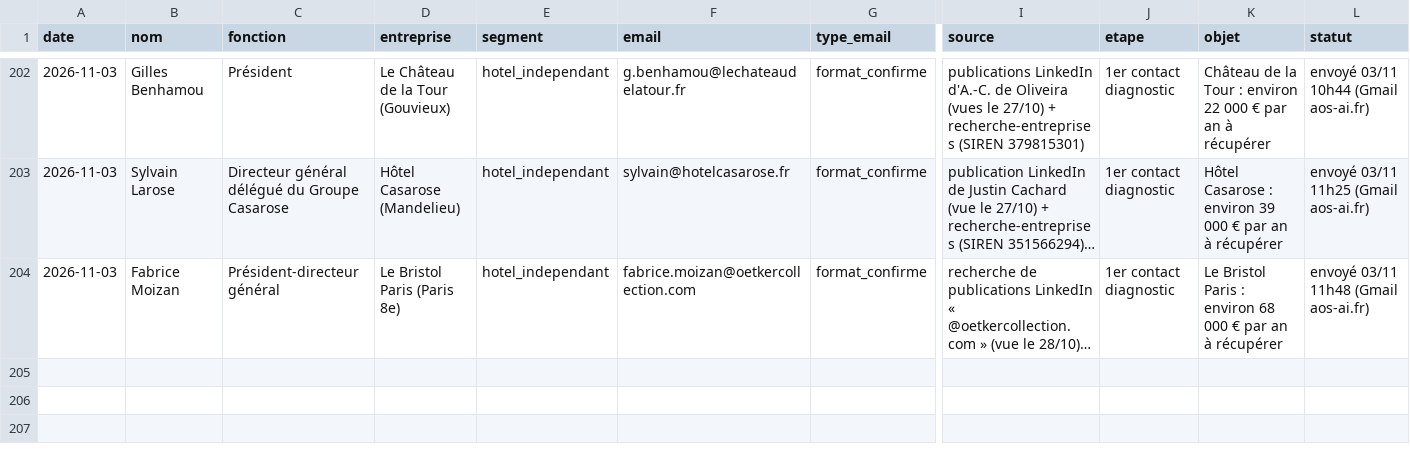
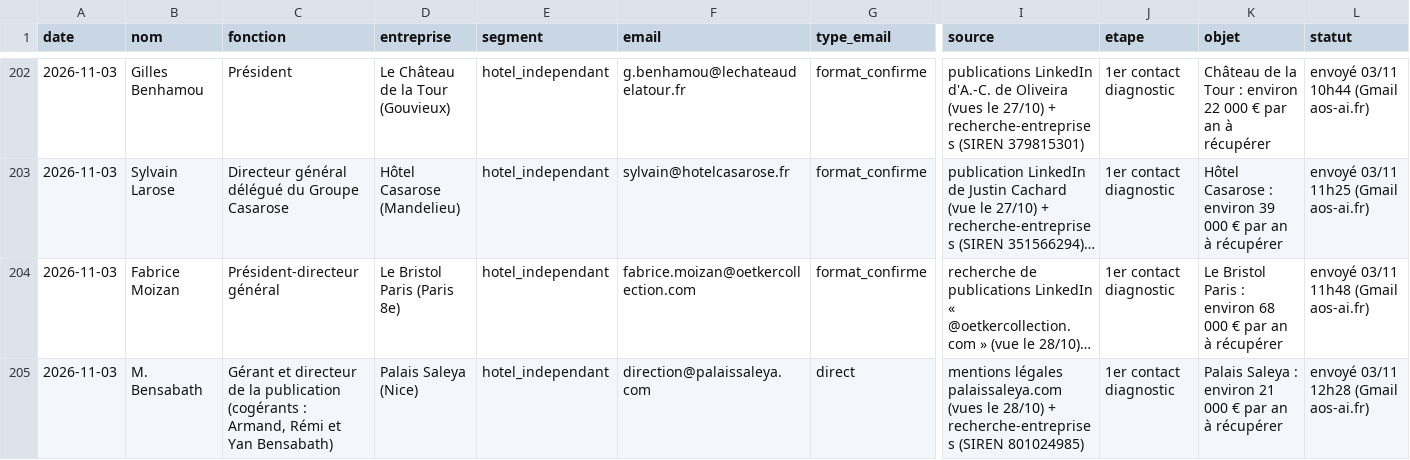
Before and after one commit to sofiane-agencybinari/reception-ai, a CSV file: prospection/suivi.csv, drawn as a sheet; only a part is shown, gaps mark what is left out; long unchanged cells end in …; rows hold the shown columns only; the diff names each change by its address in the sheet, - before the commit and + after, or states it on an @@ line.

Commit message:
suivi : +1 envoi (diagnostic)

```diff
--- a/prospection/suivi.csv
+++ b/prospection/suivi.csv
+row 205: 2026-11-03 | M. Bensabath | Gérant et directeur de la publication (cogérants : Armand, Rémi et Yan Bensabath) | Palais Saleya (Nice) | hotel_independant | direction@palaissaleya.com | direct | mentions légales palaissaleya.com (vues le 28/10) + recherche-entreprises (SIREN 801024985) | 1er contact diagnostic | Palais Saleya : environ 21 000 € par an à récupérer | envoyé 03/11 12h28 (Gmail aos-ai.fr)
```
